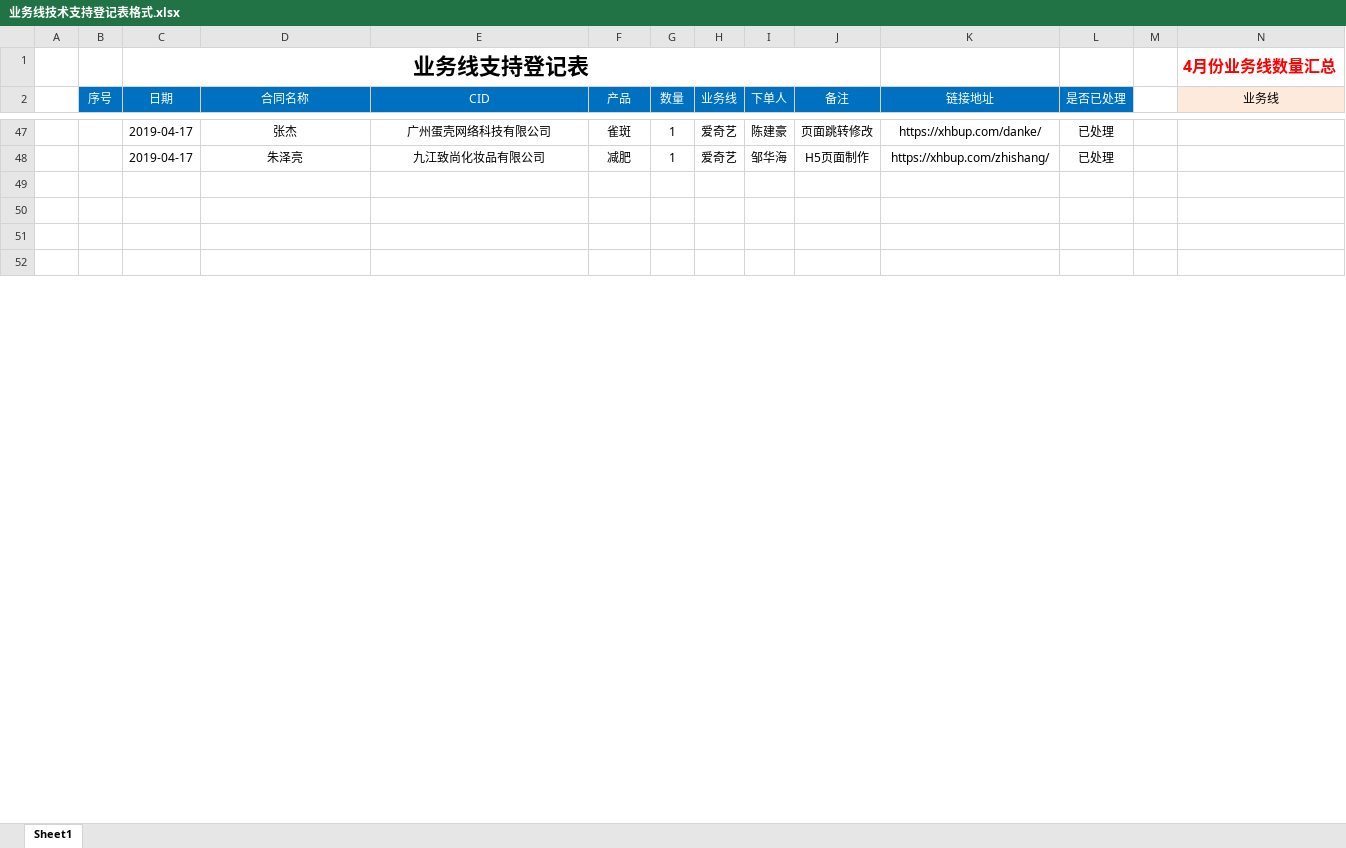
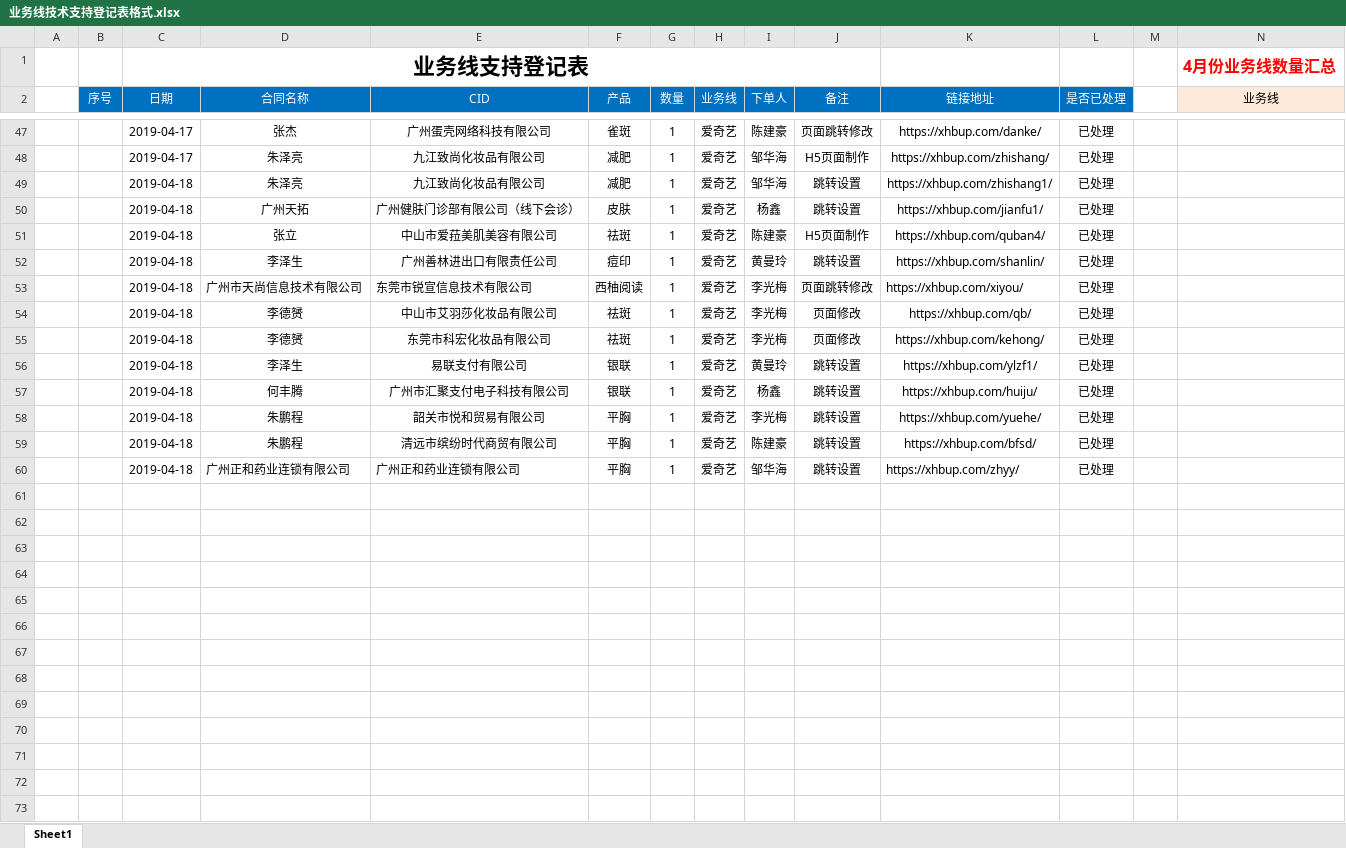
Before and after one commit to a279623002/myWork, an Excel workbook: 业务线技术支持登记表格式.xlsx, sheet Sheet1, drawn as a sheet; only a part is shown, gaps mark what is left out; the shorter side is filled out with more unchanged rows; values as stored, in another font and other column widths than the file's, no borders; charts and pictures not drawn; rows hold the shown columns only; the diff covers the shown part only; the diff names each change by its address in the sheet, - before the commit and + after, or states it on an @@ line.

```diff
--- a/业务线技术支持登记表格式.xlsx (sheet Sheet1)
+++ b/业务线技术支持登记表格式.xlsx (sheet Sheet1)
+row 49:  |  | 2019-04-18 | 朱泽亮 | 九江致尚化妆品有限公司 | 减肥 | 1 | 爱奇艺 | 邹华海 | 跳转设置 | https://xhbup.com/zhishang1/ | 已处理
+row 50:  |  | 2019-04-18 | 广州天拓 | 广州健肤门诊部有限公司（线下会诊） | 皮肤 | 1 | 爱奇艺 | 杨鑫 | 跳转设置 | https://xhbup.com/jianfu1/ | 已处理
+row 51:  |  | 2019-04-18 | 张立 | 中山市爱菈美肌美容有限公司 | 祛斑 | 1 | 爱奇艺 | 陈建豪 | H5页面制作 | https://xhbup.com/quban4/ | 已处理
+row 52:  |  | 2019-04-18 | 李泽生 | 广州善林进出口有限责任公司 | 痘印 | 1 | 爱奇艺 | 黄曼玲 | 跳转设置 | https://xhbup.com/shanlin/ | 已处理
+row 53:  |  | 2019-04-18 | 广州市天尚信息技术有限公司 | 东莞市锐宣信息技术有限公司 | 西柚阅读 | 1 | 爱奇艺 | 李光梅 | 页面跳转修改 | https://xhbup.com/xiyou/ | 已处理
+row 54:  |  | 2019-04-18 | 李德赟 | 中山市艾羽莎化妆品有限公司 | 祛斑 | 1 | 爱奇艺 | 李光梅 | 页面修改 | https://xhbup.com/qb/ | 已处理
+row 55:  |  | 2019-04-18 | 李德赟 | 东莞市科宏化妆品有限公司 | 祛斑 | 1 | 爱奇艺 | 李光梅 | 页面修改 | https://xhbup.com/kehong/ | 已处理
+row 56:  |  | 2019-04-18 | 李泽生 | 易联支付有限公司 | 银联 | 1 | 爱奇艺 | 黄曼玲 | 跳转设置 | https://xhbup.com/ylzf1/ | 已处理
+row 57:  |  | 2019-04-18 | 何丰腾 | 广州市汇聚支付电子科技有限公司 | 银联 | 1 | 爱奇艺 | 杨鑫 | 跳转设置 | https://xhbup.com/huiju/ | 已处理
+row 58:  |  | 2019-04-18 | 朱鹏程 | 韶关市悦和贸易有限公司 | 平胸 | 1 | 爱奇艺 | 李光梅 | 跳转设置 | https://xhbup.com/yuehe/ | 已处理
+row 59:  |  | 2019-04-18 | 朱鹏程 | 清远市缤纷时代商贸有限公司 | 平胸 | 1 | 爱奇艺 | 陈建豪 | 跳转设置 | https://xhbup.com/bfsd/ | 已处理
+row 60:  |  | 2019-04-18 | 广州正和药业连锁有限公司 | 广州正和药业连锁有限公司 | 平胸 | 1 | 爱奇艺 | 邹华海 | 跳转设置 | https://xhbup.com/zhyy/ | 已处理
+row 61: (empty)
+row 62: (empty)
+row 63: (empty)
+row 64: (empty)
+row 65: (empty)
+row 66: (empty)
+row 67: (empty)
+row 68: (empty)
+row 69: (empty)
+row 70: (empty)
+row 71: (empty)
```
Also changed, not shown: cell formats elsewhere in this sheet, charts or pictures, 5 other files.
